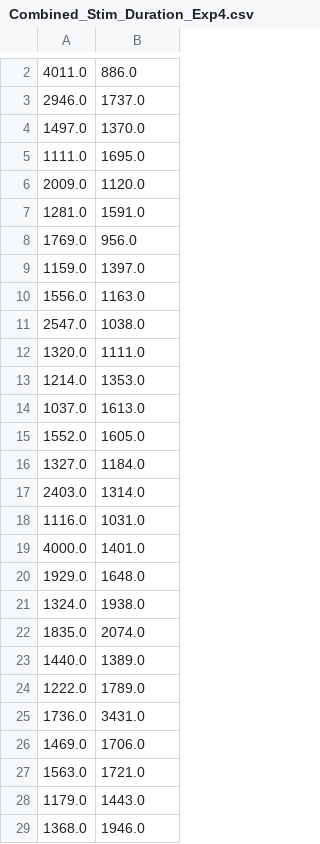
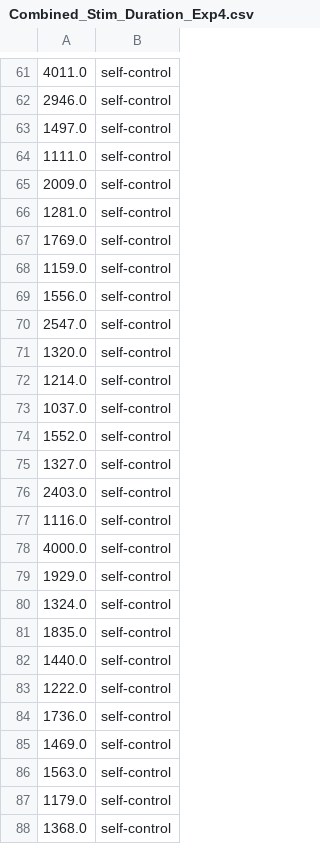
Before and after one commit to SachinJalan/RMCS-Project, a CSV file: Experiment-Data/ANOVA2/Combined_Stim_Duration_Exp4.csv, drawn as a sheet; only a part is shown, gaps mark what is left out; addresses are those after the commit; the diff covers the shown part only; the diff names each change by its address in the sheet, - before the commit and + after, or states it on an @@ line.

Commit message:
Basic ANOVA Statistics Added

```diff
--- a/Experiment-Data/ANOVA2/Combined_Stim_Duration_Exp4.csv
+++ b/Experiment-Data/ANOVA2/Combined_Stim_Duration_Exp4.csv
-B61: 886.0
+B61: self-control
-B62: 1737.0
+B62: self-control
-B63: 1370.0
+B63: self-control
-B64: 1695.0
+B64: self-control
-B65: 1120.0
+B65: self-control
-B66: 1591.0
+B66: self-control
-B67: 956.0
+B67: self-control
-B68: 1397.0
+B68: self-control
-B69: 1163.0
+B69: self-control
-B70: 1038.0
+B70: self-control
-B71: 1111.0
+B71: self-control
-B72: 1353.0
+B72: self-control
-B73: 1613.0
+B73: self-control
-B74: 1605.0
+B74: self-control
-B75: 1184.0
+B75: self-control
-B76: 1314.0
+B76: self-control
-B77: 1031.0
+B77: self-control
-B78: 1401.0
+B78: self-control
-B79: 1648.0
+B79: self-control
-B80: 1938.0
+B80: self-control
-B81: 2074.0
+B81: self-control
-B82: 1389.0
+B82: self-control
-B83: 1789.0
+B83: self-control
-B84: 3431.0
+B84: self-control
-B85: 1706.0
+B85: self-control
-B86: 1721.0
+B86: self-control
-B87: 1443.0
+B87: self-control
-B88: 1946.0
+B88: self-control
```
Also changed, not shown: 60 added rows, 3 removed rows and 29 edited cells elsewhere in this file, Experiment-Data/ANOVA2/Combined_Stim_Duration_Exp1.csv, Experiment-Data/ANOVA2/Combined_Stim_Duration_Exp2.csv, 3 other files.
